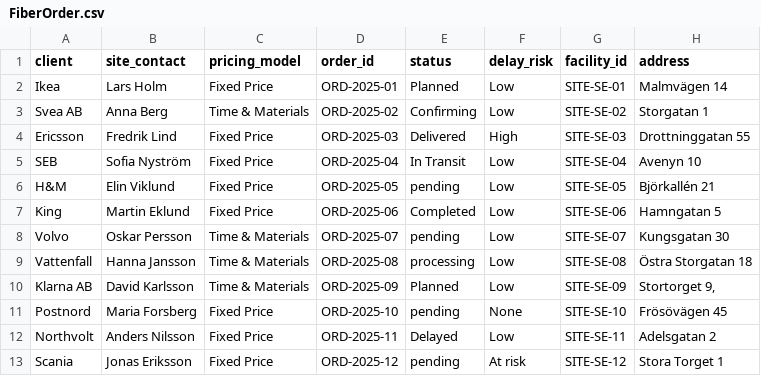
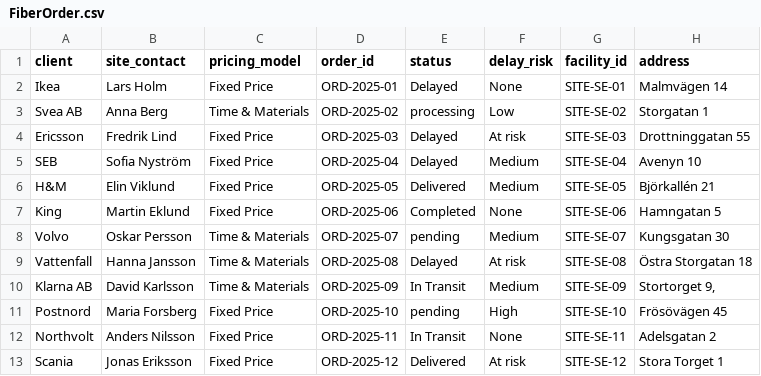
Before and after one commit to FahUmaAngel/Tele2-platform, a CSV file: src/data/FiberOrder.csv, drawn as a sheet; only a part is shown; the diff names each change by its address in the sheet, - before the commit and + after, or states it on an @@ line.

```diff
--- a/src/data/FiberOrder.csv
+++ b/src/data/FiberOrder.csv
-E2 (status): Planned
+E2 (status): Delayed
-F2 (delay_risk): Low
+F2 (delay_risk): None
-E3 (status): Confirming
+E3 (status): processing
-E4 (status): Delivered
+E4 (status): Delayed
-F4 (delay_risk): High
+F4 (delay_risk): At risk
-E5 (status): In Transit
+E5 (status): Delayed
-F5:F6 (delay_risk): Low
+F5:F6 (delay_risk): Medium
-E6 (status): pending
+E6 (status): Delivered
-F7 (delay_risk): Low
+F7 (delay_risk): None
-F8 (delay_risk): Low
+F8 (delay_risk): Medium
-E9 (status): processing
+E9 (status): Delayed
-F9 (delay_risk): Low
+F9 (delay_risk): At risk
-E10 (status): Planned
+E10 (status): In Transit
-F10 (delay_risk): Low
+F10 (delay_risk): Medium
-F11 (delay_risk): None
+F11 (delay_risk): High
-E12 (status): Delayed
+E12 (status): In Transit
-F12 (delay_risk): Low
+F12 (delay_risk): None
-E13 (status): pending
+E13 (status): Delivered
```
Also changed, not shown: src/data/NetworkDesign.csv, src/data/RfsReport.csv, 2 other files.
